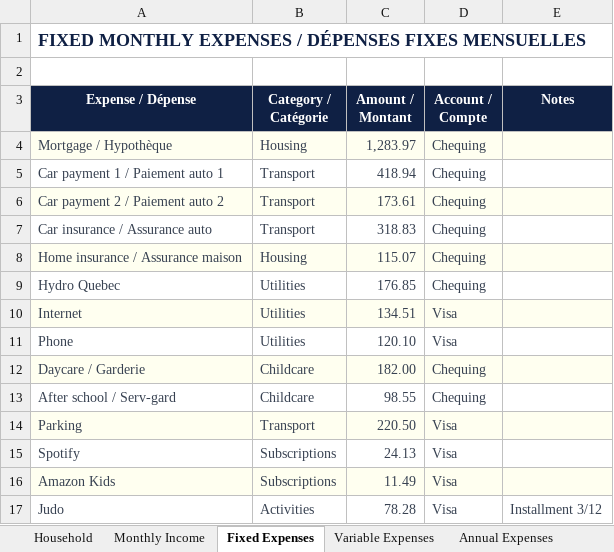
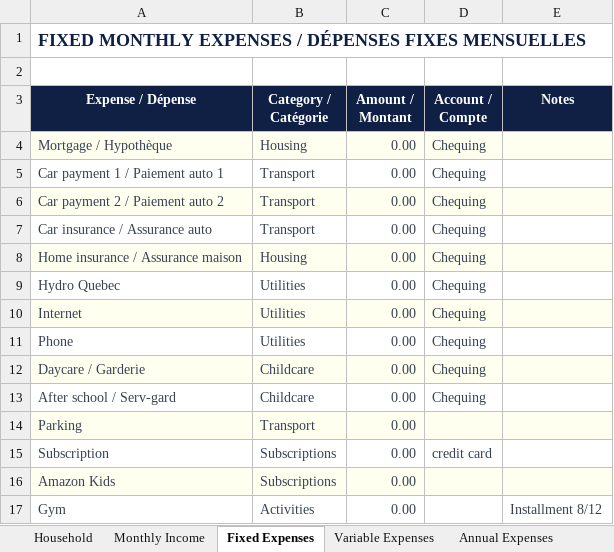
Before and after one commit to lineuPrompt/phare, an Excel workbook: public/phare_template.xlsx, sheet Fixed Expenses, drawn as a sheet; values as stored, in another font and other column widths than the file's, no borders; removed rows and columns are numbered as before the commit, all else as after; the diff names each change by its address in the sheet, - before the commit and + after, or states it on an @@ line.

```diff
--- a/public/phare_template.xlsx (sheet Fixed Expenses)
+++ b/public/phare_template.xlsx (sheet Fixed Expenses)
-C4 (Amount / Montant): 1,283.97
+C4 (Amount / Montant): 0.00
-C5 (Amount / Montant): 418.94
+C5 (Amount / Montant): 0.00
-C6 (Amount / Montant): 173.61
+C6 (Amount / Montant): 0.00
-C7 (Amount / Montant): 318.83
+C7 (Amount / Montant): 0.00
-C8 (Amount / Montant): 115.07
+C8 (Amount / Montant): 0.00
-C9 (Amount / Montant): 176.85
+C9 (Amount / Montant): 0.00
-C10 (Amount / Montant): 134.51
+C10 (Amount / Montant): 0.00
-D10:D11 (Account / Compte): Visa
+D10:D11 (Account / Compte): Chequing
-C11 (Amount / Montant): 120.10
+C11 (Amount / Montant): 0.00
-C12 (Amount / Montant): 182.00
+C12 (Amount / Montant): 0.00
-C13 (Amount / Montant): 98.55
+C13 (Amount / Montant): 0.00
-C14 (Amount / Montant): 220.50
+C14 (Amount / Montant): 0.00
-D14 (Account / Compte): Visa
+D14 (Account / Compte): (empty)
-row 15: Spotify | Subscriptions | 24.13 | Visa
+row 15: Subscription | Subscriptions | 0.00 | credit card
-C16 (Amount / Montant): 11.49
+C16 (Amount / Montant): 0.00
-D16 (Account / Compte): Visa
+D16 (Account / Compte): (empty)
-row 17: Judo | Activities | 78.28 | Visa | Installment 3/12
+row 17: Gym | Activities | 0.00 |  | Installment 8/12
```
Also changed, not shown: sheet Monthly Income, sheet Goals, sheet Annual Expenses, sheet Variable Expenses, sheet Household, 2 other files.
